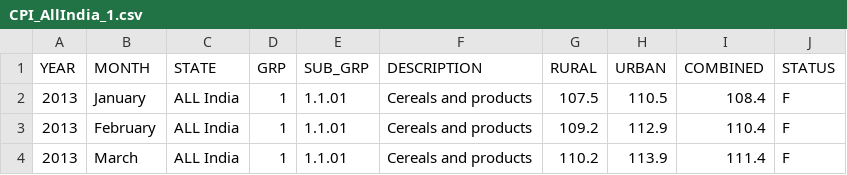
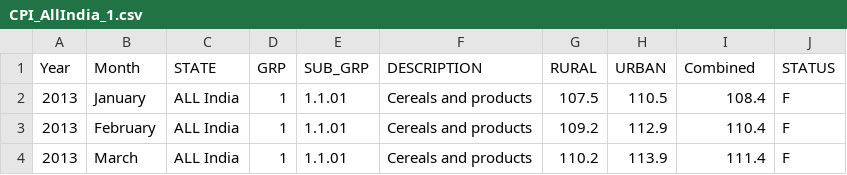
Before and after one commit to khandaa/realtimeCPI, a CSV file: data/CPI_AllIndia_1.csv, drawn as a sheet; only a part is shown.

```diff
--- a/data/CPI_AllIndia_1.csv
+++ b/data/CPI_AllIndia_1.csv
@@ -1,2 +1,2 @@
-YEAR,MONTH,STATE,GRP,SUB_GRP,DESCRIPTION,RURAL,URBAN,COMBINED,STATUS
+Year,Month,STATE,GRP,SUB_GRP,DESCRIPTION,RURAL,URBAN,Combined,STATUS
 2013,January,ALL India,1,1.1.01,Cereals and products,107.5,110.5,108.4,F
```
Also changed, not shown: 10 other files.
